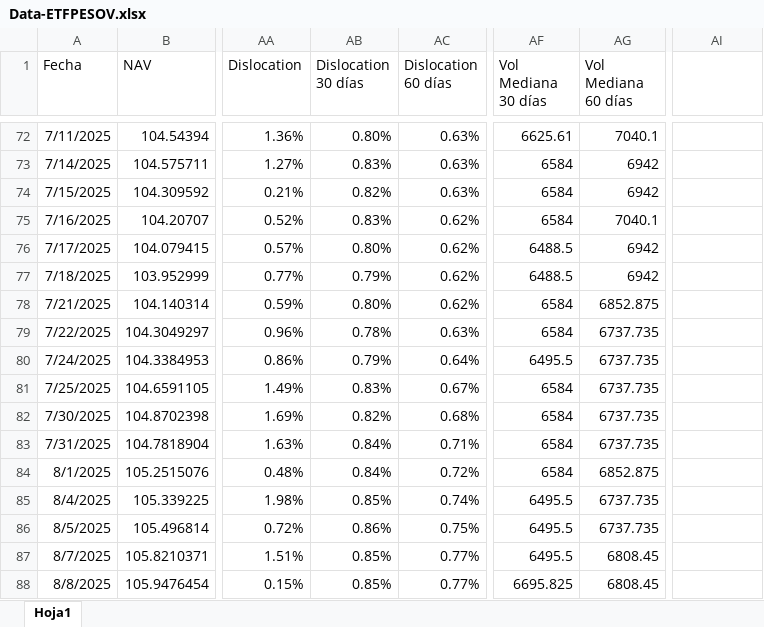
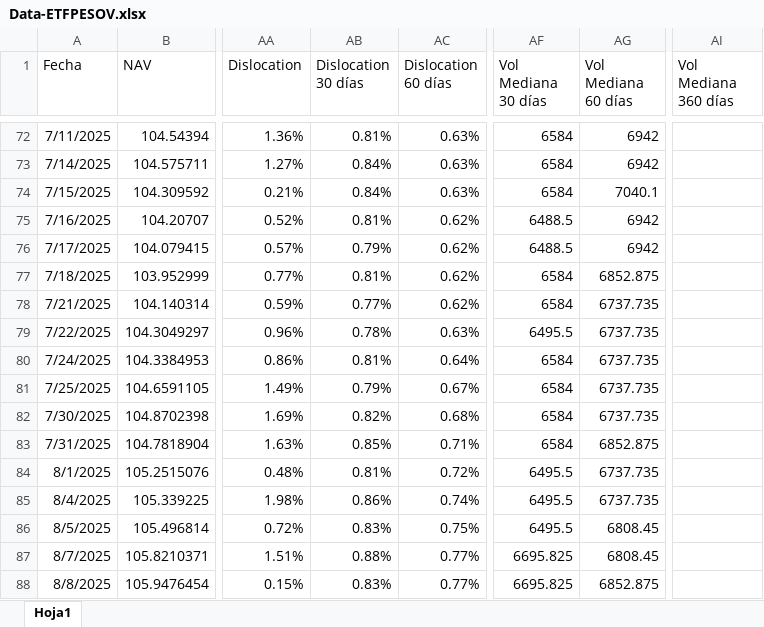
Before and after one commit to JoFRN26/Dashboards_EDAM, an Excel workbook: Data/Data-ETFPESOV.xlsx, sheet Hoja1, drawn as a sheet; only a part is shown, gaps mark what is left out; values as stored, in another font and other column widths than the file's, no borders; the diff covers the shown part only; the diff names each change by its address in the sheet, - before the commit and + after, or states it on an @@ line.

```diff
--- a/Data/Data-ETFPESOV.xlsx (sheet Hoja1)
+++ b/Data/Data-ETFPESOV.xlsx (sheet Hoja1)
-AI1: (empty)
+AI1: Vol Mediana 360 días
-AB72 (Dislocation 30 días): 0.80%
+AB72 (Dislocation 30 días): 0.81%
-AF72 (Vol Mediana 30 días): 6625.61
+AF72 (Vol Mediana 30 días): 6584
-AG72 (Vol Mediana 60 días): 7040.1
+AG72 (Vol Mediana 60 días): 6942
-AB73 (Dislocation 30 días): 0.83%
+AB73 (Dislocation 30 días): 0.84%
-AB74 (Dislocation 30 días): 0.82%
+AB74 (Dislocation 30 días): 0.84%
-AG74 (Vol Mediana 60 días): 6942
+AG74 (Vol Mediana 60 días): 7040.1
-AB75 (Dislocation 30 días): 0.83%
+AB75 (Dislocation 30 días): 0.81%
-AF75 (Vol Mediana 30 días): 6584
+AF75 (Vol Mediana 30 días): 6488.5
-AG75 (Vol Mediana 60 días): 7040.1
+AG75 (Vol Mediana 60 días): 6942
-AB76 (Dislocation 30 días): 0.80%
+AB76 (Dislocation 30 días): 0.79%
-AB77 (Dislocation 30 días): 0.79%
+AB77 (Dislocation 30 días): 0.81%
-AF77 (Vol Mediana 30 días): 6488.5
+AF77 (Vol Mediana 30 días): 6584
-AG77 (Vol Mediana 60 días): 6942
+AG77 (Vol Mediana 60 días): 6852.875
-AB78 (Dislocation 30 días): 0.80%
+AB78 (Dislocation 30 días): 0.77%
-AG78 (Vol Mediana 60 días): 6852.875
+AG78 (Vol Mediana 60 días): 6737.735
-AF79 (Vol Mediana 30 días): 6584
+AF79 (Vol Mediana 30 días): 6495.5
-AB80 (Dislocation 30 días): 0.79%
+AB80 (Dislocation 30 días): 0.81%
-AF80 (Vol Mediana 30 días): 6495.5
+AF80 (Vol Mediana 30 días): 6584
-AB81 (Dislocation 30 días): 0.83%
+AB81 (Dislocation 30 días): 0.79%
-AB83 (Dislocation 30 días): 0.84%
+AB83 (Dislocation 30 días): 0.85%
-AG83 (Vol Mediana 60 días): 6737.735
+AG83 (Vol Mediana 60 días): 6852.875
-AB84 (Dislocation 30 días): 0.84%
+AB84 (Dislocation 30 días): 0.81%
-AF84 (Vol Mediana 30 días): 6584
+AF84 (Vol Mediana 30 días): 6495.5
-AG84 (Vol Mediana 60 días): 6852.875
+AG84 (Vol Mediana 60 días): 6737.735
-AB85 (Dislocation 30 días): 0.85%
+AB85 (Dislocation 30 días): 0.86%
-AB86 (Dislocation 30 días): 0.86%
+AB86 (Dislocation 30 días): 0.83%
-AG86 (Vol Mediana 60 días): 6737.735
+AG86 (Vol Mediana 60 días): 6808.45
-AB87 (Dislocation 30 días): 0.85%
+AB87 (Dislocation 30 días): 0.88%
-AF87 (Vol Mediana 30 días): 6495.5
+AF87 (Vol Mediana 30 días): 6695.825
-AB88 (Dislocation 30 días): 0.85%
+AB88 (Dislocation 30 días): 0.83%
-AG88 (Vol Mediana 60 días): 6808.45
+AG88 (Vol Mediana 60 días): 6852.875
```
Also changed, not shown: 653 edited cells elsewhere in this sheet.
